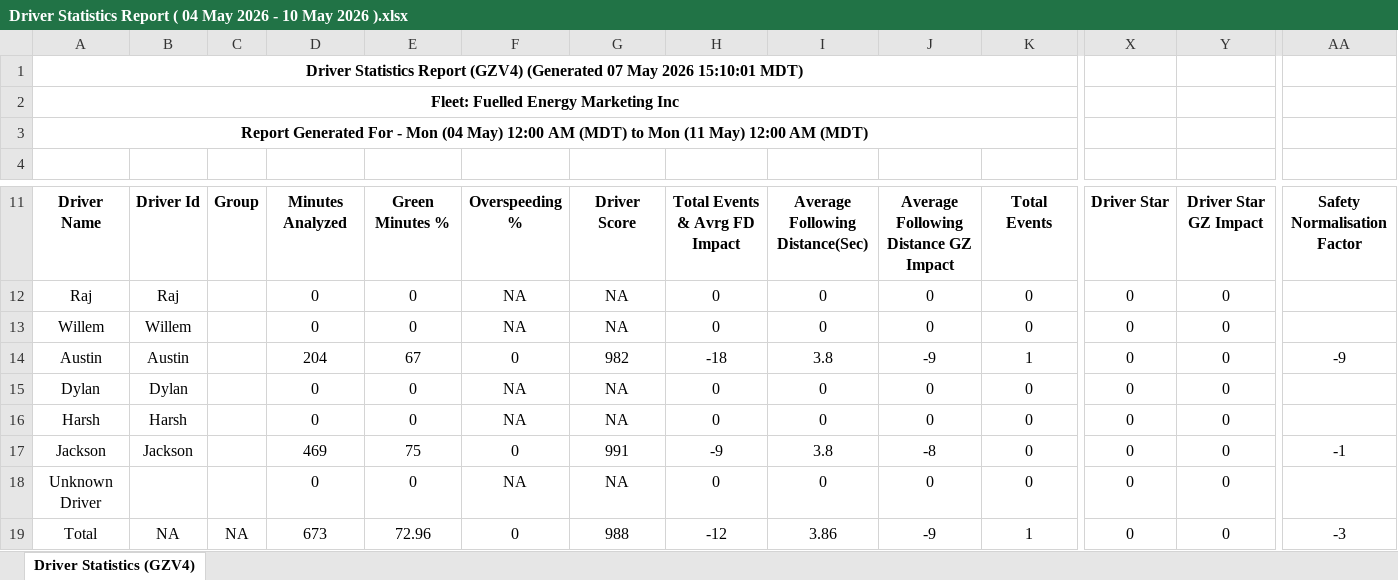
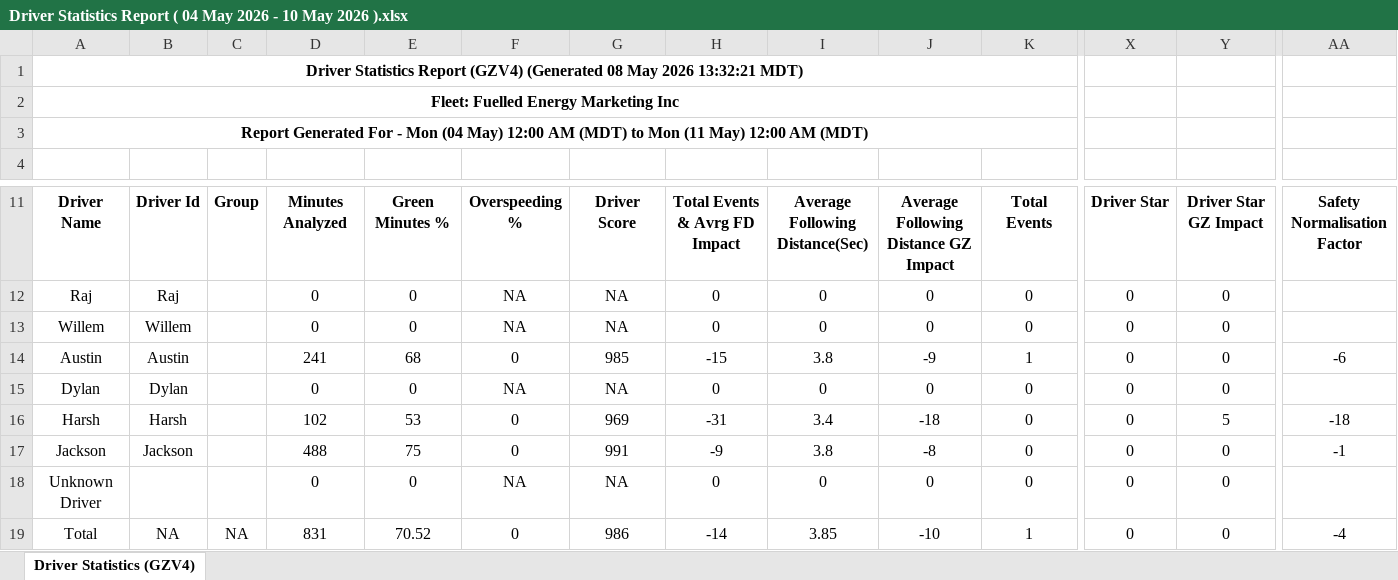
Before and after one commit to Harsh-sketch-code/fuelledfleet, an Excel workbook: driver statistics report/Driver Statistics Report ( 04 May 2026 - 10 May 2026 ).xlsx, sheet Driver Statistics (GZV4), drawn as a sheet; only a part is shown, gaps mark what is left out; values as stored, in another font and other column widths than the file's, no borders; the diff names each change by its address in the sheet, - before the commit and + after, or states it on an @@ line.

Commit message:
Refresh week May 4-10 with full data

```diff
--- a/driver statistics report/Driver Statistics Report ( 04 May 2026 - 10 May 2026 ).xlsx (sheet Driver Statistics (GZV4))
+++ b/driver statistics report/Driver Statistics Report ( 04 May 2026 - 10 May 2026 ).xlsx (sheet Driver Statistics (GZV4))
-A1: …(GZV4) (Generated 07 May 2026 15:10:01 MDT)
+A1: …(GZV4) (Generated 08 May 2026 13:32:21 MDT)
-D14: 204
+D14: 241
-E14: 67
+E14: 68
-G14: 982
+G14: 985
-H14: -18
+H14: -15
-AA14: -9
+AA14: -6
-D16: 0
+D16: 102
-E16: 0
+E16: 53
-F16: NA
+F16: 0
-G16: NA
+G16: 969
-H16: 0
+H16: -31
-I16: 0
+I16: 3.4
-J16: 0
+J16: -18
-Y16: 0
+Y16: 5
-AA16: (empty)
+AA16: -18
-D17: 469
+D17: 488
-D19: 673
+D19: 831
-E19: 72.96
+E19: 70.52
-G19: 988
+G19: 986
-H19: -12
+H19: -14
-I19: 3.86
+I19: 3.85
-J19: -9
+J19: -10
-AA19: -3
+AA19: -4
```
Also changed, not shown: 6 other files.
